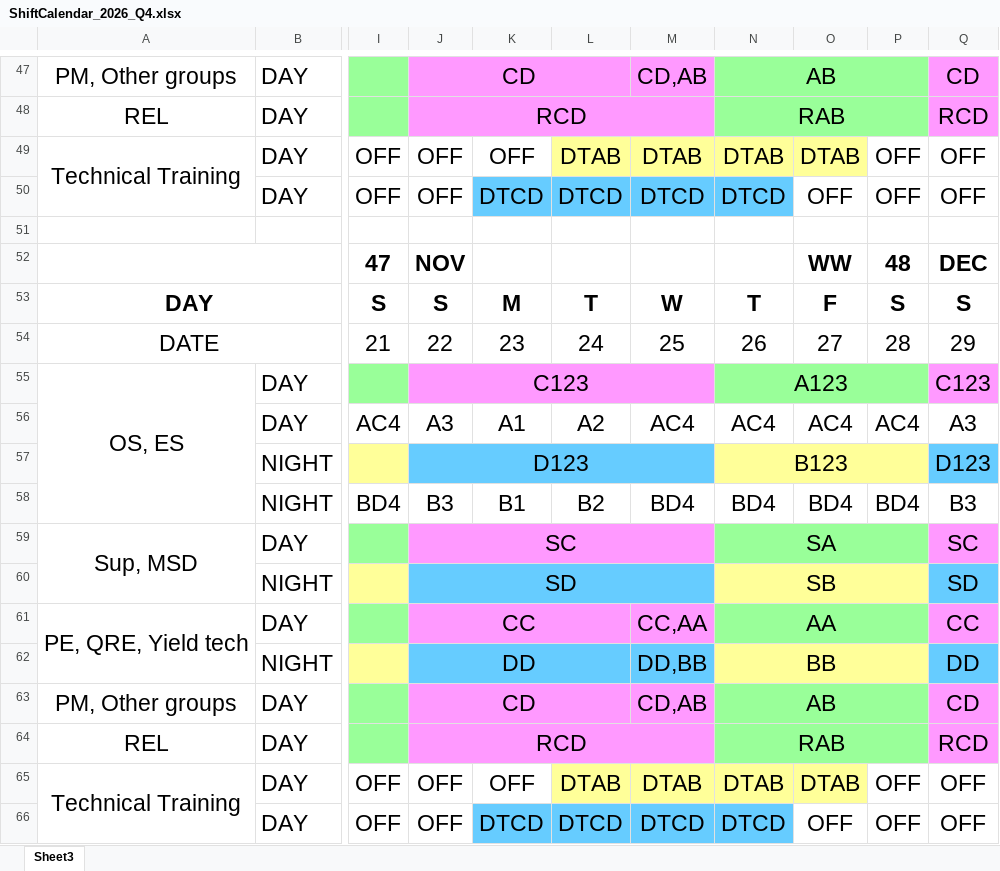
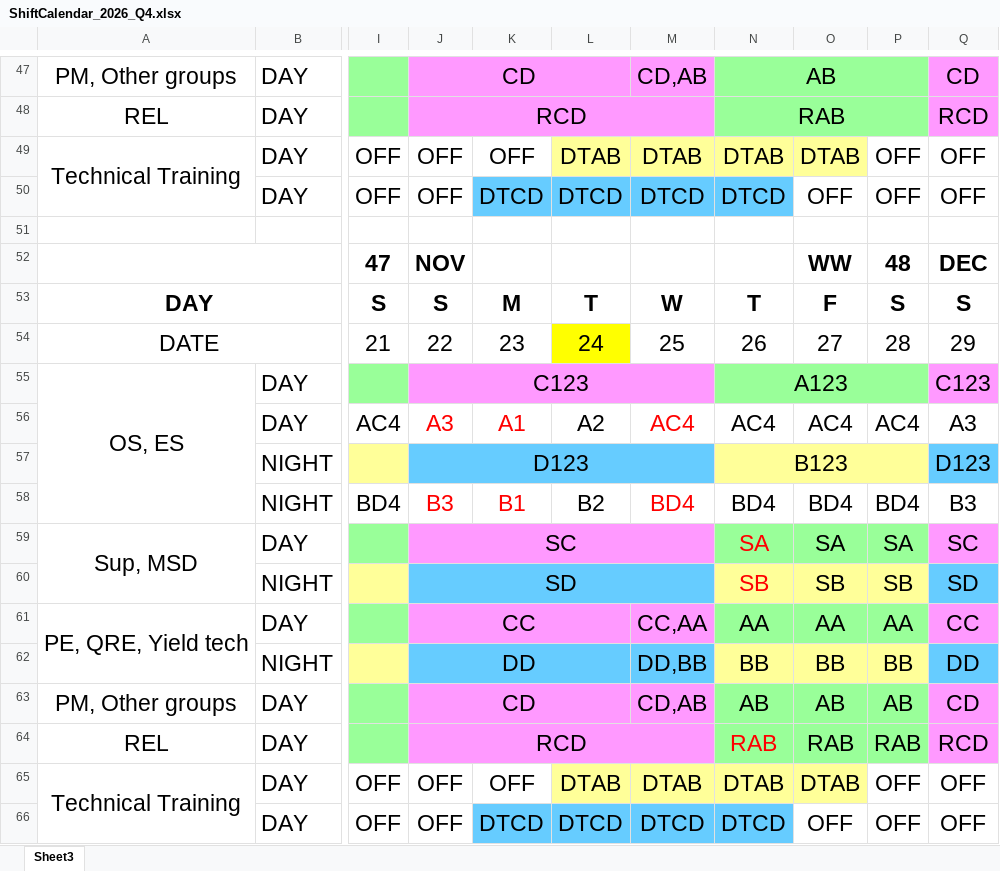
Before and after one commit to vnatmfg/web-app, an Excel workbook: data/2026/ShiftCalendar_2026_Q4.xlsx, sheet Sheet3, drawn as a sheet; only a part is shown, gaps mark what is left out; values as stored, in another font and other column widths than the file's, no borders; charts and pictures and conditional formats not drawn; the diff names each change by its address in the sheet, - before the commit and + after, or states it on an @@ line.

```diff
--- a/data/2026/ShiftCalendar_2026_Q4.xlsx (sheet Sheet3)
+++ b/data/2026/ShiftCalendar_2026_Q4.xlsx (sheet Sheet3)
-L54 fill: none
+L54 fill: #FFFF00
-J56:K56 text colour: black
+J56:K56 text colour: #FF0000
-M56 text colour: black
+M56 text colour: #FF0000
-J58:K58 text colour: black
+J58:K58 text colour: #FF0000
-M58 text colour: black
+M58 text colour: #FF0000
-N59:N60 text colour: black
+N59:N60 text colour: #FF0000
-N59:P59 merged
-O59: (empty)
+O59: SA
-P59: (empty)
+P59: SA
-N60:P60 merged
-O60: (empty)
+O60: SB
-P60: (empty)
+P60: SB
-N61:P61 merged
-O61: (empty)
+O61: AA
-P61: (empty)
+P61: AA
-N62:P62 merged
-O62: (empty)
+O62: BB
-P62: (empty)
+P62: BB
-N63:P63 merged
-O63: (empty)
+O63: AB
-P63: (empty)
+P63: AB
-N64 text colour: black
+N64 text colour: #FF0000
-N64:P64 merged
-O64: (empty)
+O64: RAB
-P64: (empty)
+P64: RAB
```
Also changed, not shown: charts or pictures, 4 other files.
